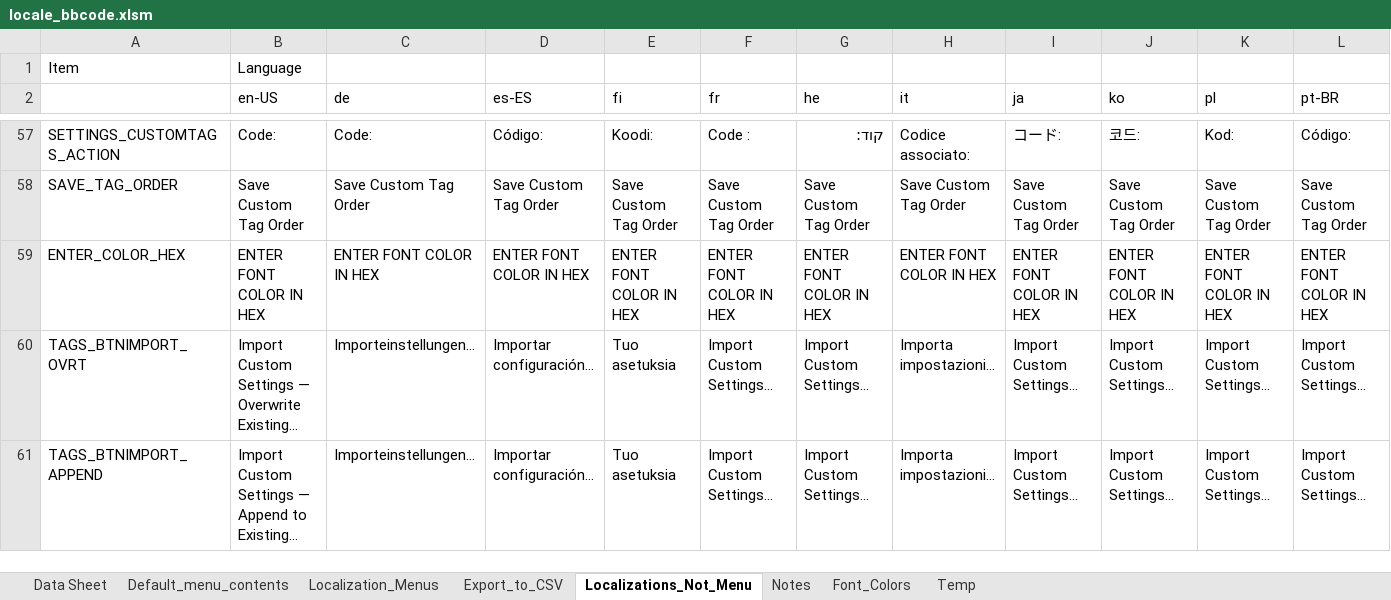
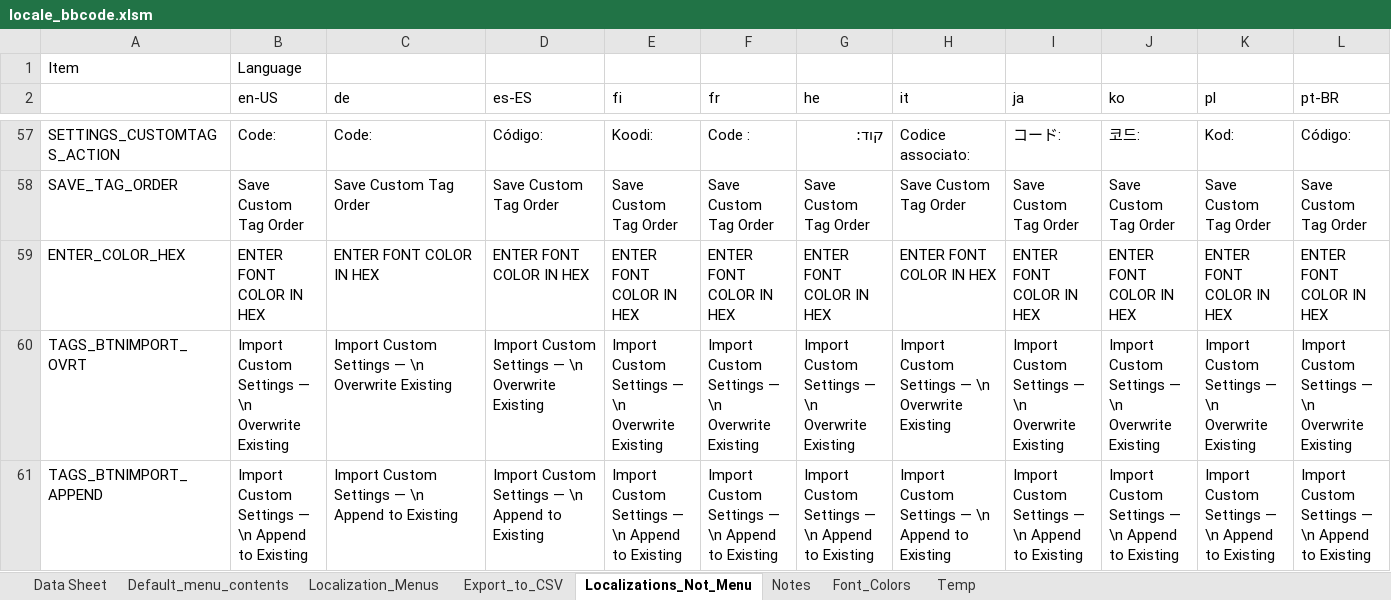
Before and after one commit to msaroff/bbCodeWebEx, an Excel workbook: locale_bbcode.xlsm, sheet Localizations_Not_Menu, drawn as a sheet; only a part is shown, gaps mark what is left out; values as stored, in another font and other column widths than the file's, no borders; the diff covers the shown part only; the diff names each change by its address in the sheet, - before the commit and + after, or states it on an @@ line.

```diff
--- a/locale_bbcode.xlsm (sheet Localizations_Not_Menu)
+++ b/locale_bbcode.xlsm (sheet Localizations_Not_Menu)
-B60 (en-US): Import Custom Settings — Overwrite Existing…
+B60 (en-US): Import Custom Settings — \n Overwrite Existing
-C60 (de): Importeinstellungen…
+C60 (de): Import Custom Settings — \n Overwrite Existing
-D60 (es-ES): Importar configuración…
+D60 (es-ES): Import Custom Settings — \n Overwrite Existing
-E60 (fi): Tuo asetuksia
+E60 (fi): Import Custom Settings — \n Overwrite Existing
-F60 (fr): Import Custom Settings…
+F60 (fr): Import Custom Settings — \n Overwrite Existing
-G60 (he): Import Custom Settings…
+G60 (he): Import Custom Settings — \n Overwrite Existing
-H60 (it): Importa impostazioni…
+H60 (it): Import Custom Settings — \n Overwrite Existing
-I60 (ja): Import Custom Settings…
+I60 (ja): Import Custom Settings — \n Overwrite Existing
-J60 (ko): Import Custom Settings…
+J60 (ko): Import Custom Settings — \n Overwrite Existing
-K60 (pl): Import Custom Settings…
+K60 (pl): Import Custom Settings — \n Overwrite Existing
-L60 (pt-BR): Import Custom Settings…
+L60 (pt-BR): Import Custom Settings — \n Overwrite Existing
-B61 (en-US): Import Custom Settings — Append to Existing…
+B61 (en-US): Import Custom Settings — \n Append to Existing
-C61 (de): Importeinstellungen…
+C61 (de): Import Custom Settings — \n Append to Existing
-D61 (es-ES): Importar configuración…
+D61 (es-ES): Import Custom Settings — \n Append to Existing
-E61 (fi): Tuo asetuksia
+E61 (fi): Import Custom Settings — \n Append to Existing
-F61 (fr): Import Custom Settings…
+F61 (fr): Import Custom Settings — \n Append to Existing
-G61 (he): Import Custom Settings…
+G61 (he): Import Custom Settings — \n Append to Existing
-H61 (it): Importa impostazioni…
+H61 (it): Import Custom Settings — \n Append to Existing
-I61 (ja): Import Custom Settings…
+I61 (ja): Import Custom Settings — \n Append to Existing
-J61 (ko): Import Custom Settings…
+J61 (ko): Import Custom Settings — \n Append to Existing
-K61 (pl): Import Custom Settings…
+K61 (pl): Import Custom Settings — \n Append to Existing
-L61 (pt-BR): Import Custom Settings…
+L61 (pt-BR): Import Custom Settings — \n Append to Existing
```
Also changed, not shown: 29 edited cells elsewhere in this sheet, 1 other file.
